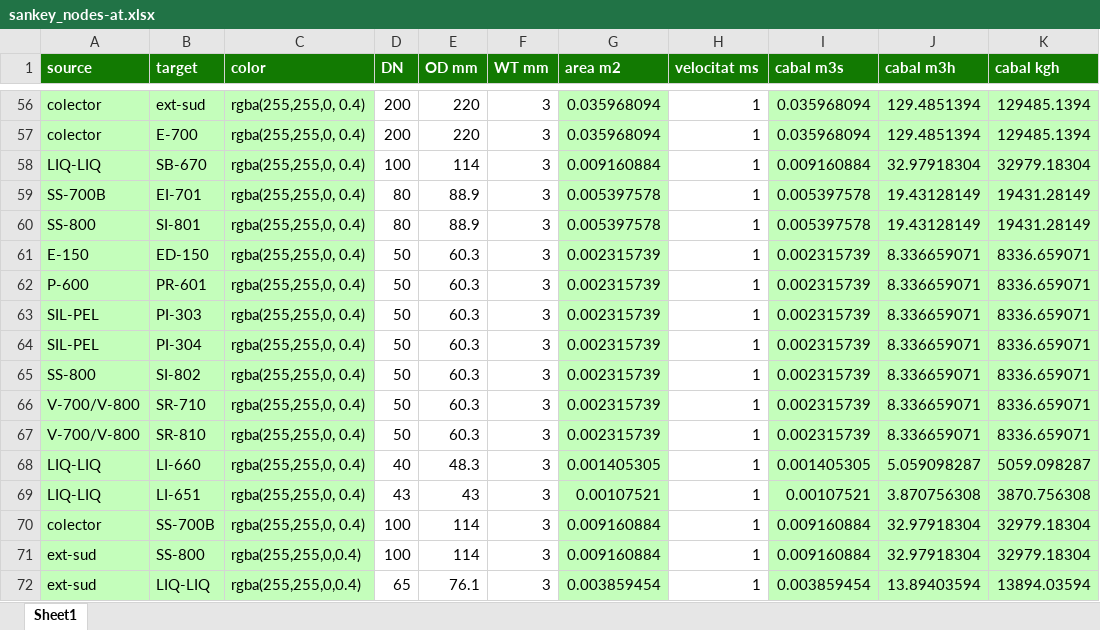
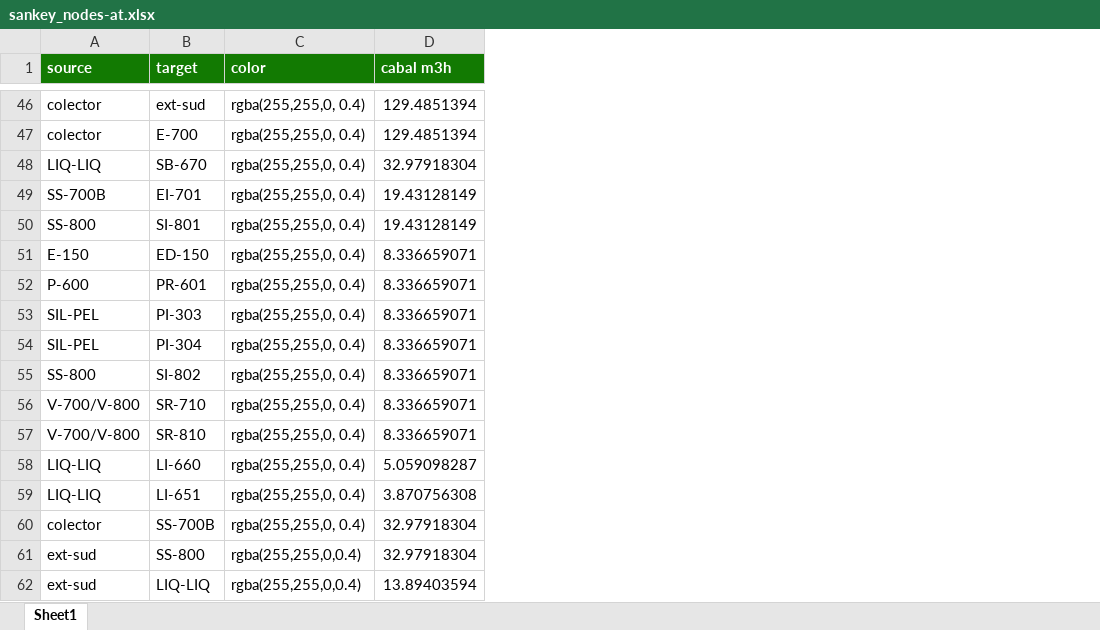
Before and after one commit to LeoDaVinci16/sxs, an Excel workbook: data/sankey/sankey_nodes-at.xlsx, sheet Sheet1, drawn as a sheet; only a part is shown, gaps mark what is left out; values as stored, in another font and other column widths than the file's, no borders; removed rows and columns are numbered as before the commit, all else as after; the diff covers the shown part only; the diff names each change by its address in the sheet, - before the commit and + after, or states it on an @@ line.

```diff
--- a/data/sankey/sankey_nodes-at.xlsx (sheet Sheet1)
+++ b/data/sankey/sankey_nodes-at.xlsx (sheet Sheet1)
-column D (DN), rows 56-72: 200 | 200 | 100 | 80 | 80 | 50 | 50 | 50 | 50 | 50 | 50 | 50 | 40 | 43 | 100 | 100 | 65
-column E (OD mm), rows 56-72: 220 | 220 | 114 | 88.9 | 88.9 | 60.3 | 60.3 | 60.3 | 60.3 | 60.3 | 60.3 | 60.3 | 48.3 | 43 | 114 | 114 | 76.1
-column F (WT mm), rows 56-72: all 3
-column G (area m2), rows 56-72: 0.035968094 | 0.035968094 | 0.009160884 | 0.005397578 | 0.005397578 | 0.002315739 | 0.002315739 | 0.002315739 | 0.002315739 | 0.002315739 | 0.002315739 | 0.002315739 | 0.001405305 | 0.00107521 | 0.009160884 | 0.009160884 | 0.003859454
-column H (velocitat ms), rows 56-72: all 1
-column I (cabal m3s), rows 56-72: 0.035968094 | 0.035968094 | 0.009160884 | 0.005397578 | 0.005397578 | 0.002315739 | 0.002315739 | 0.002315739 | 0.002315739 | 0.002315739 | 0.002315739 | 0.002315739 | 0.001405305 | 0.00107521 | 0.009160884 | 0.009160884 | 0.003859454
-column K (cabal kgh), rows 56-72: 129485.1394 | 129485.1394 | 32979.18304 | 19431.28149 | 19431.28149 | 8336.659071 | 8336.659071 | 8336.659071 | 8336.659071 | 8336.659071 | 8336.659071 | 8336.659071 | 5059.098287 | 3870.756308 | 32979.18304 | 32979.18304 | 13894.03594
-A46:C62 fill: #C4FEBB
+A46:C62 fill: none
-D46:D62 fill: #C4FEBB
+D46:D62 fill: none
```
Also changed, not shown: 10 removed rows and cell formats elsewhere in this sheet, formulas that keep their value, 5 other files.
